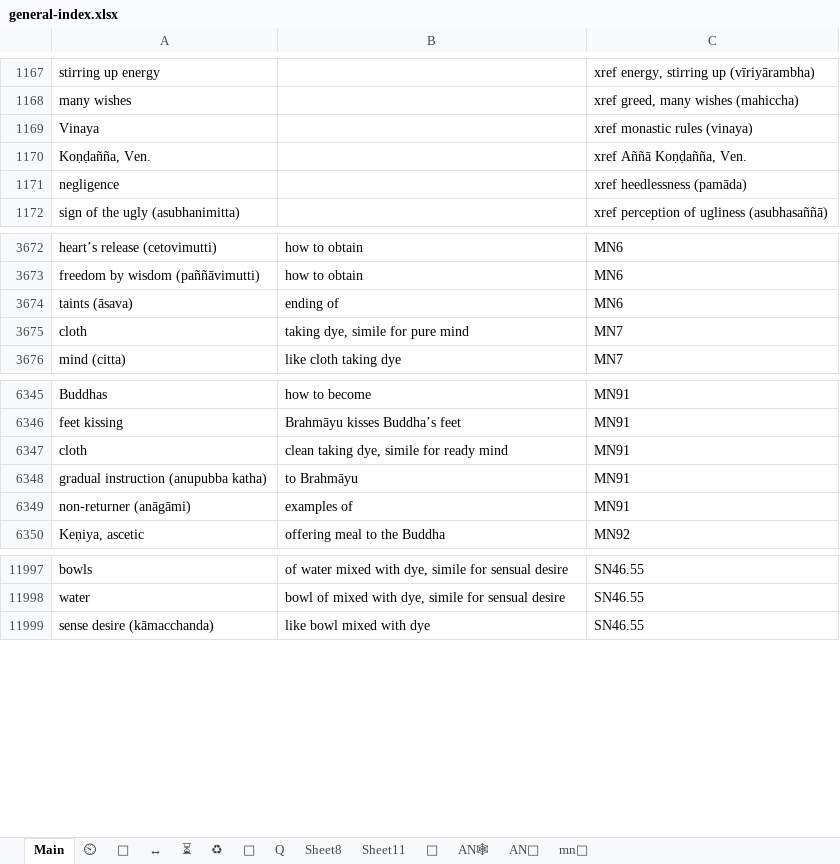
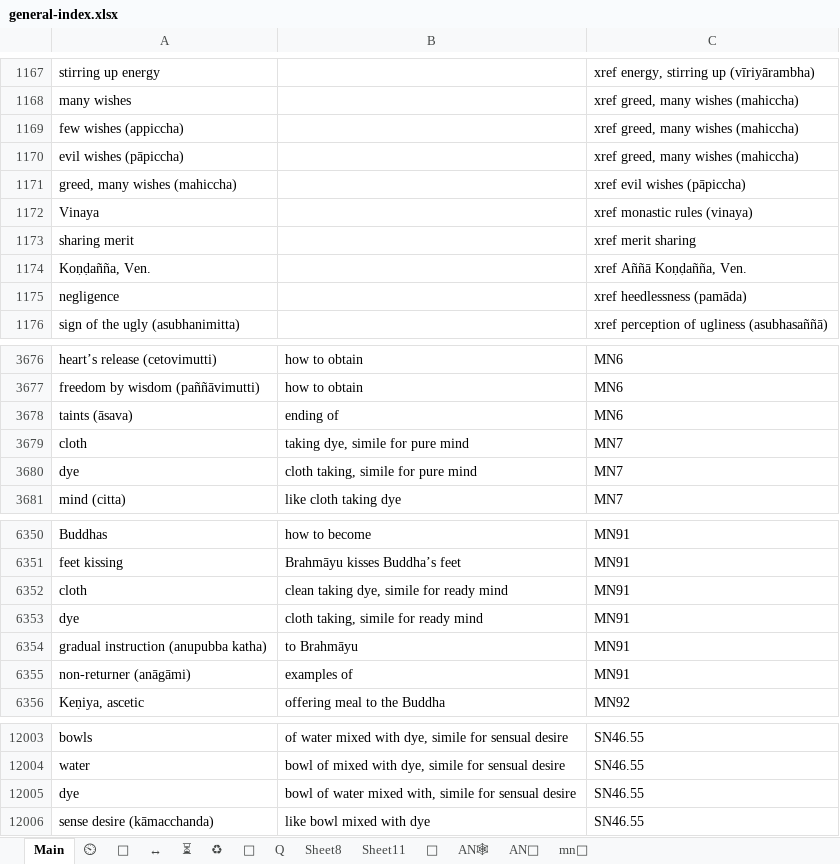
Before and after one commit to thesunshade/CIPS, an Excel workbook: src/data/general-index.xlsx, sheet Main, drawn as a sheet; only a part is shown, gaps mark what is left out; values as stored, in another font and other column widths than the file's, no borders; conditional formats not drawn; the diff names each change by its address in the sheet, - before the commit and + after, or states it on an @@ line.

```diff
--- a/src/data/general-index.xlsx (sheet Main)
+++ b/src/data/general-index.xlsx (sheet Main)
+row 1169: few wishes (appiccha) |  | xref greed, many wishes (mahiccha)
+row 1170: evil wishes (pāpiccha) |  | xref greed, many wishes (mahiccha)
+row 1171: greed, many wishes (mahiccha) |  | xref evil wishes (pāpiccha)
+row 1173: sharing merit |  | xref merit sharing
+row 3680: dye | cloth taking, simile for pure mind | MN7
+row 6353: dye | cloth taking, simile for ready mind | MN91
+row 12005: dye | bowl of water mixed with, simile for sensual desire | SN46.55
```
Also changed, not shown: 2 other files.
